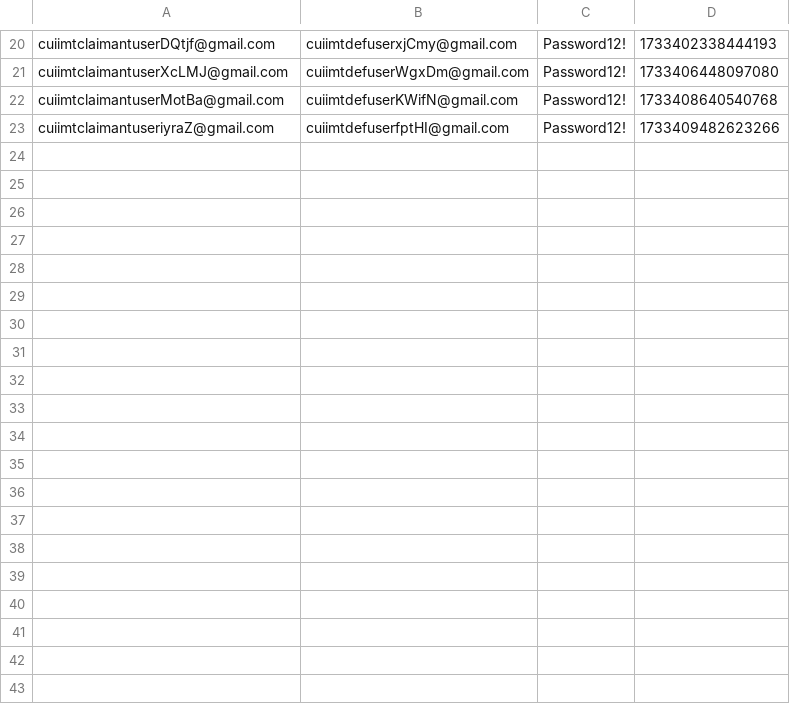
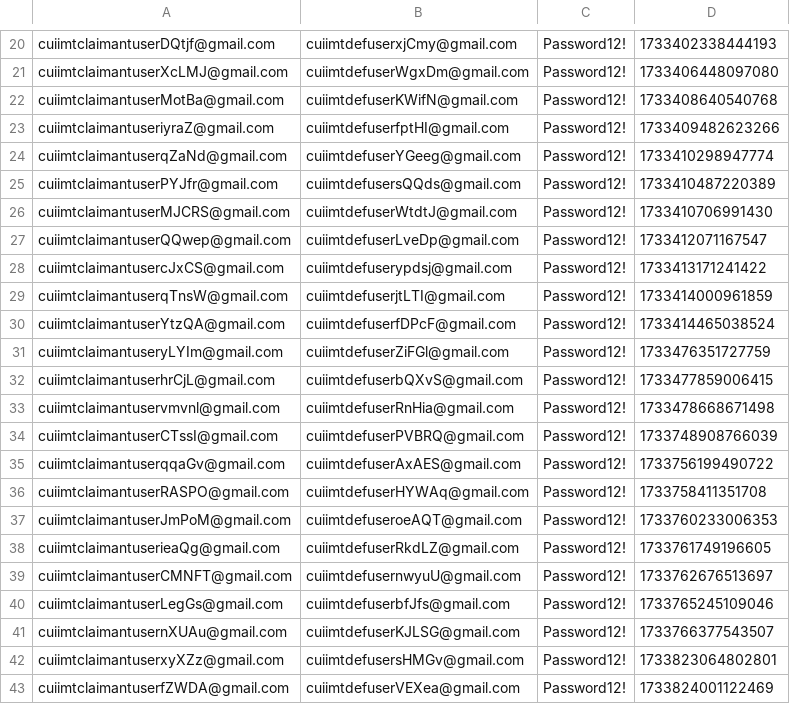
Before and after one commit to hmcts/civil-performance, a CSV file: CUIR2Claims.csv, drawn as a sheet; only a part is shown, gaps mark what is left out; the diff covers the shown part only; the diff names each change by its address in the sheet, - before the commit and + after, or states it on an @@ line.

```diff
--- a/CUIR2Claims.csv
+++ b/CUIR2Claims.csv
+row 24: cuiimtclaimantuserqZaNd@gmail.com | cuiimtdefuserYGeeg@gmail.com | Password12! | 1733410298947774
+row 25: cuiimtclaimantuserPYJfr@gmail.com | cuiimtdefusersQQds@gmail.com | Password12! | 1733410487220389
+row 26: cuiimtclaimantuserMJCRS@gmail.com | cuiimtdefuserWtdtJ@gmail.com | Password12! | 1733410706991430
+row 27: cuiimtclaimantuserQQwep@gmail.com | cuiimtdefuserLveDp@gmail.com | Password12! | 1733412071167547
+row 28: cuiimtclaimantusercJxCS@gmail.com | cuiimtdefuserypdsj@gmail.com | Password12! | 1733413171241422
+row 29: cuiimtclaimantuserqTnsW@gmail.com | cuiimtdefuserjtLTI@gmail.com | Password12! | 1733414000961859
+row 30: cuiimtclaimantuserYtzQA@gmail.com | cuiimtdefuserfDPcF@gmail.com | Password12! | 1733414465038524
+row 31: cuiimtclaimantuseryLYIm@gmail.com | cuiimtdefuserZiFGl@gmail.com | Password12! | 1733476351727759
+row 32: cuiimtclaimantuserhrCjL@gmail.com | cuiimtdefuserbQXvS@gmail.com | Password12! | 1733477859006415
+row 33: cuiimtclaimantuservmvnl@gmail.com | cuiimtdefuserRnHia@gmail.com | Password12! | 1733478668671498
+row 34: cuiimtclaimantuserCTssI@gmail.com | cuiimtdefuserPVBRQ@gmail.com | Password12! | 1733748908766039
+row 35: cuiimtclaimantuserqqaGv@gmail.com | cuiimtdefuserAxAES@gmail.com | Password12! | 1733756199490722
+row 36: cuiimtclaimantuserRASPO@gmail.com | cuiimtdefuserHYWAq@gmail.com | Password12! | 1733758411351708
+row 37: cuiimtclaimantuserJmPoM@gmail.com | cuiimtdefuseroeAQT@gmail.com | Password12! | 1733760233006353
+row 38: cuiimtclaimantuserieaQg@gmail.com | cuiimtdefuserRkdLZ@gmail.com | Password12! | 1733761749196605
+row 39: cuiimtclaimantuserCMNFT@gmail.com | cuiimtdefusernwyuU@gmail.com | Password12! | 1733762676513697
+row 40: cuiimtclaimantuserLegGs@gmail.com | cuiimtdefuserbfJfs@gmail.com | Password12! | 1733765245109046
+row 41: cuiimtclaimantusernXUAu@gmail.com | cuiimtdefuserKJLSG@gmail.com | Password12! | 1733766377543507
+row 42: cuiimtclaimantuserxyXZz@gmail.com | cuiimtdefusersHMGv@gmail.com | Password12! | 1733823064802801
+row 43: cuiimtclaimantuserfZWDA@gmail.com | cuiimtdefuserVEXea@gmail.com | Password12! | 1733824001122469
```
Also changed, not shown: 11 added rows elsewhere in this file, 3 other files.
